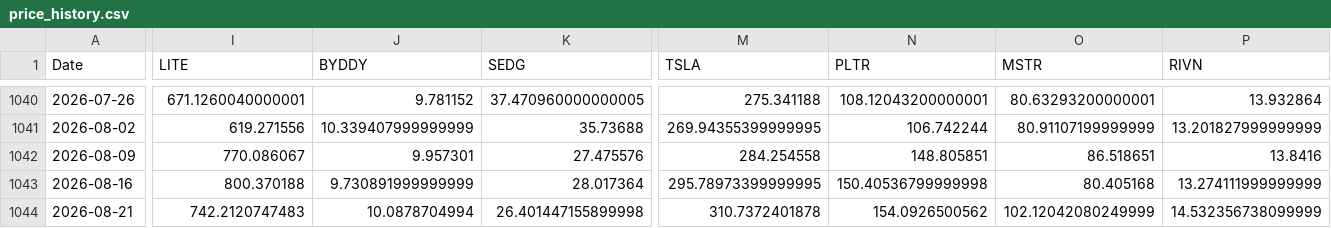
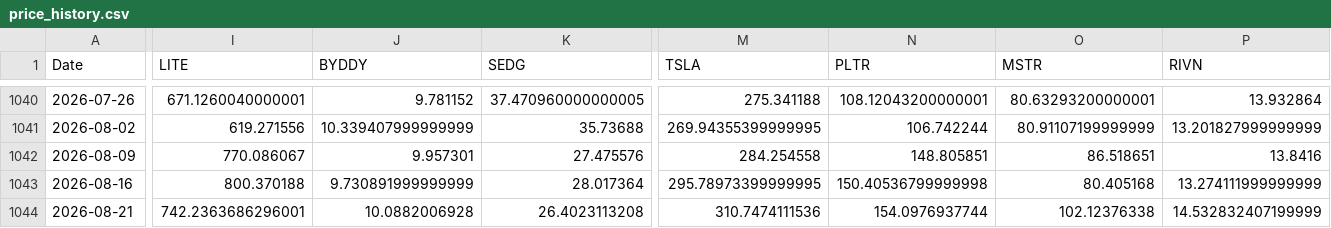
Before and after one commit to S540d/Boersenspiel, a CSV file: data/price_history.csv, drawn as a sheet; only a part is shown, gaps mark what is left out; the diff covers the shown part only; the diff names each change by its address in the sheet, - before the commit and + after, or states it on an @@ line.

```diff
--- a/data/price_history.csv
+++ b/data/price_history.csv
-I1044 (LITE): 742.2120747483
+I1044 (LITE): 742.2363686296001
-J1044 (BYDDY): 10.0878704994
+J1044 (BYDDY): 10.0882006928
-K1044 (SEDG): 26.401447155899998
+K1044 (SEDG): 26.4023113208
-M1044 (TSLA): 310.7372401878
+M1044 (TSLA): 310.7474111536
-N1044 (PLTR): 154.0926500562
+N1044 (PLTR): 154.0976937744
-O1044 (MSTR): 102.12042080249999
+O1044 (MSTR): 102.12376338
-P1044 (RIVN): 14.532356738099999
+P1044 (RIVN): 14.532832407199999
```
Also changed, not shown: 2 edited cells elsewhere in this file.
